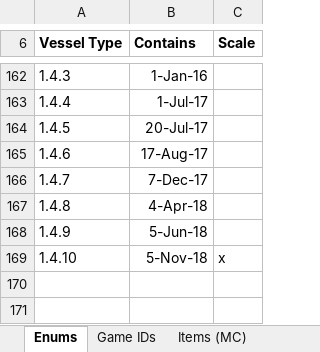
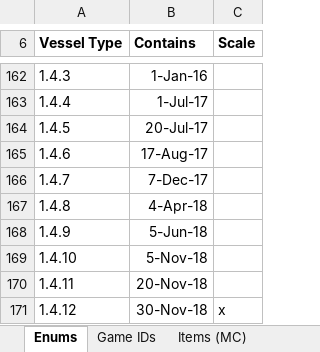
Before and after one commit to PolycraftWorld/polycraft-world, an Excel workbook: config/Polycraft Inputs.xlsx, sheet Enums, drawn as a sheet; only a part is shown, gaps mark what is left out; values as stored, in another font and other column widths than the file's, no borders; the diff names each change by its address in the sheet, - before the commit and + after, or states it on an @@ line.

```diff
--- a/config/Polycraft Inputs.xlsx (sheet Enums)
+++ b/config/Polycraft Inputs.xlsx (sheet Enums)
-C169 (Scale): x
+C169 (Scale): (empty)
+row 170: 1.4.11 | 20-Nov-18
+row 171: 1.4.12 | 30-Nov-18 | x
```
Also changed, not shown: sheet Game IDs, config/Polycraft Learning.xlsx, config/Polycraft Materials.xlsx, 17 other files.
